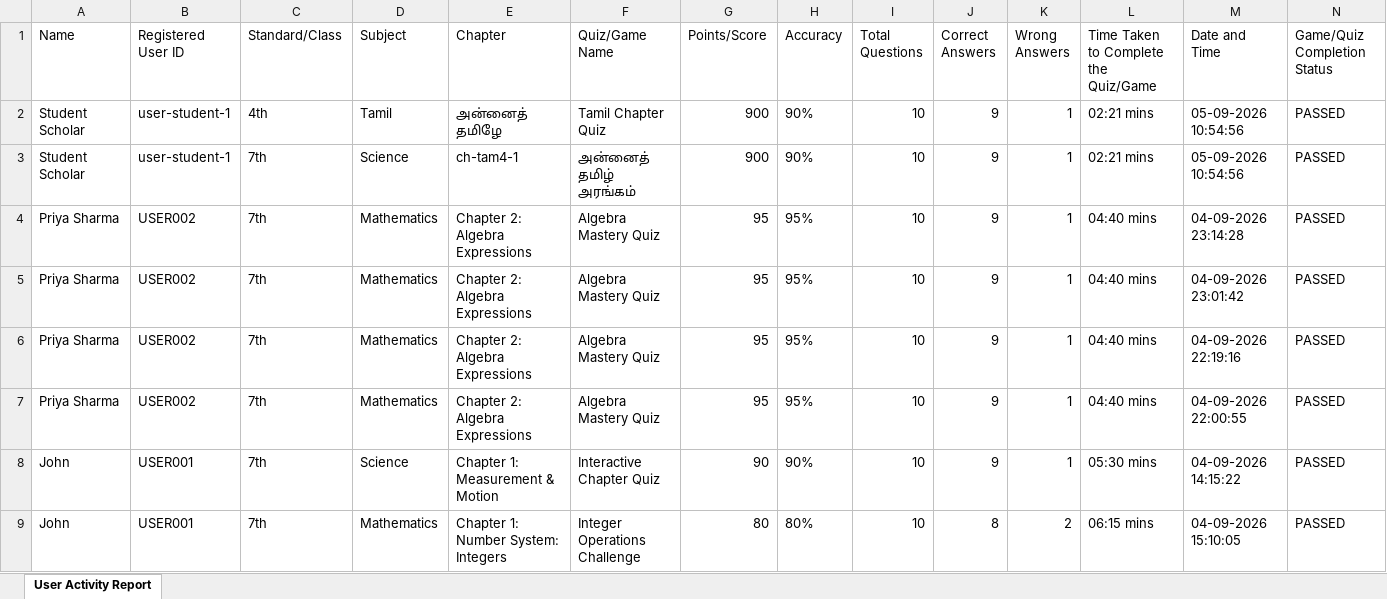
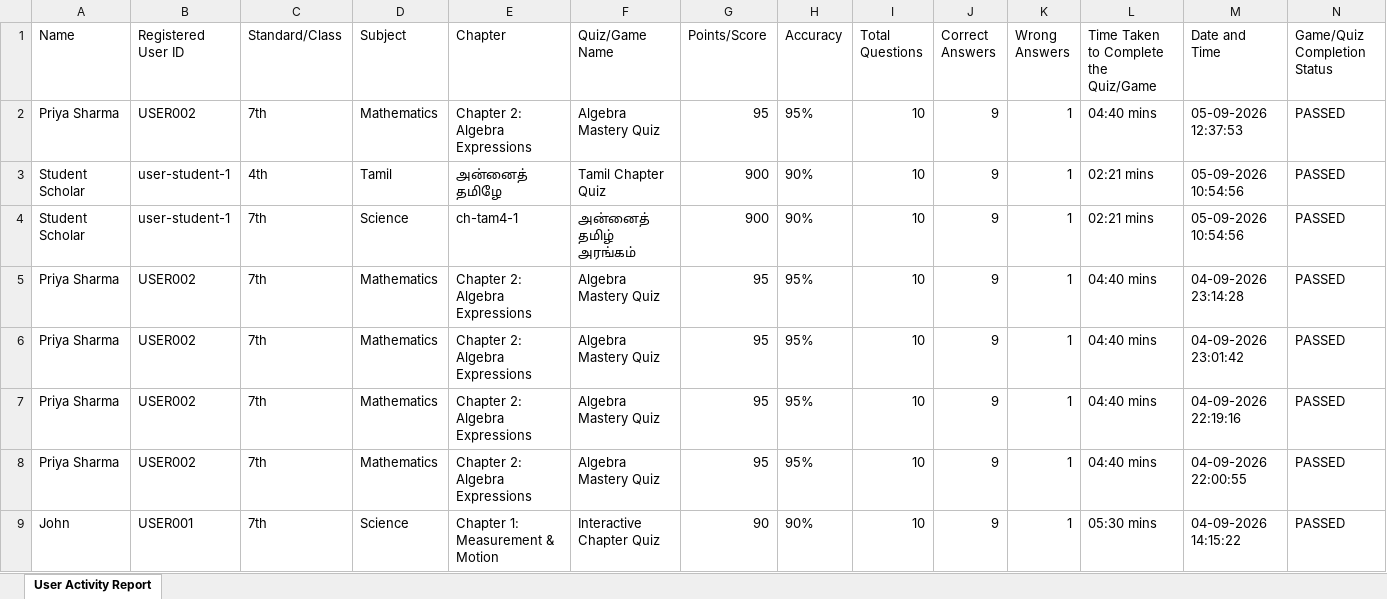
Before and after one commit to santhoshkumars19/Chemescape, an Excel workbook: backend/reports/EduNova_User_Activity_Report.xlsx, sheet User Activity Report, drawn as a sheet; only a part is shown; the shorter side is filled out with more unchanged rows; values as stored, in another font and other column widths than the file's, no borders; the diff names each change by its address in the sheet, - before the commit and + after, or states it on an @@ line.

```diff
--- a/backend/reports/EduNova_User_Activity_Report.xlsx (sheet User Activity Report)
+++ b/backend/reports/EduNova_User_Activity_Report.xlsx (sheet User Activity Report)
+row 2: Priya Sharma | USER002 | 7th | Mathematics | Chapter 2: Algebra Expressions | Algebra Mastery Quiz | 95 | 95% | 10 | 9 | 1 | 04:40 mins | 05-09-2026 12:37:53 | PASSED
```
Also changed, not shown: 11 other files.
